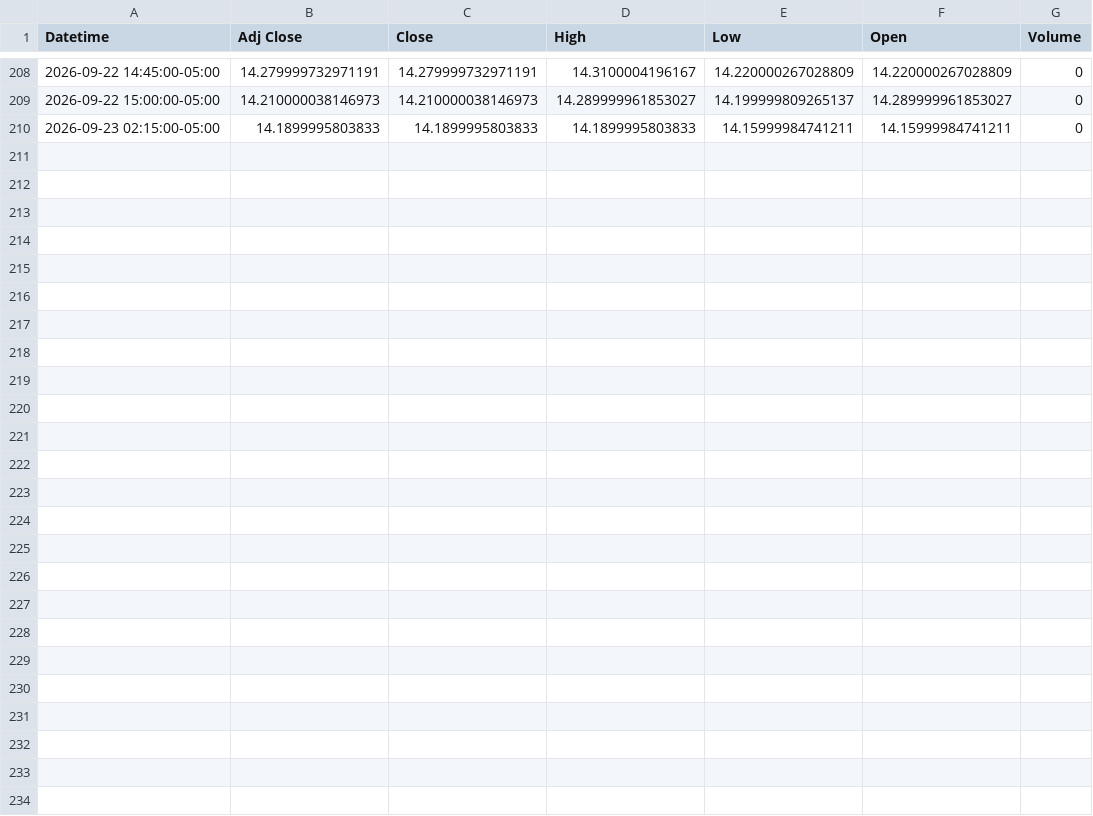
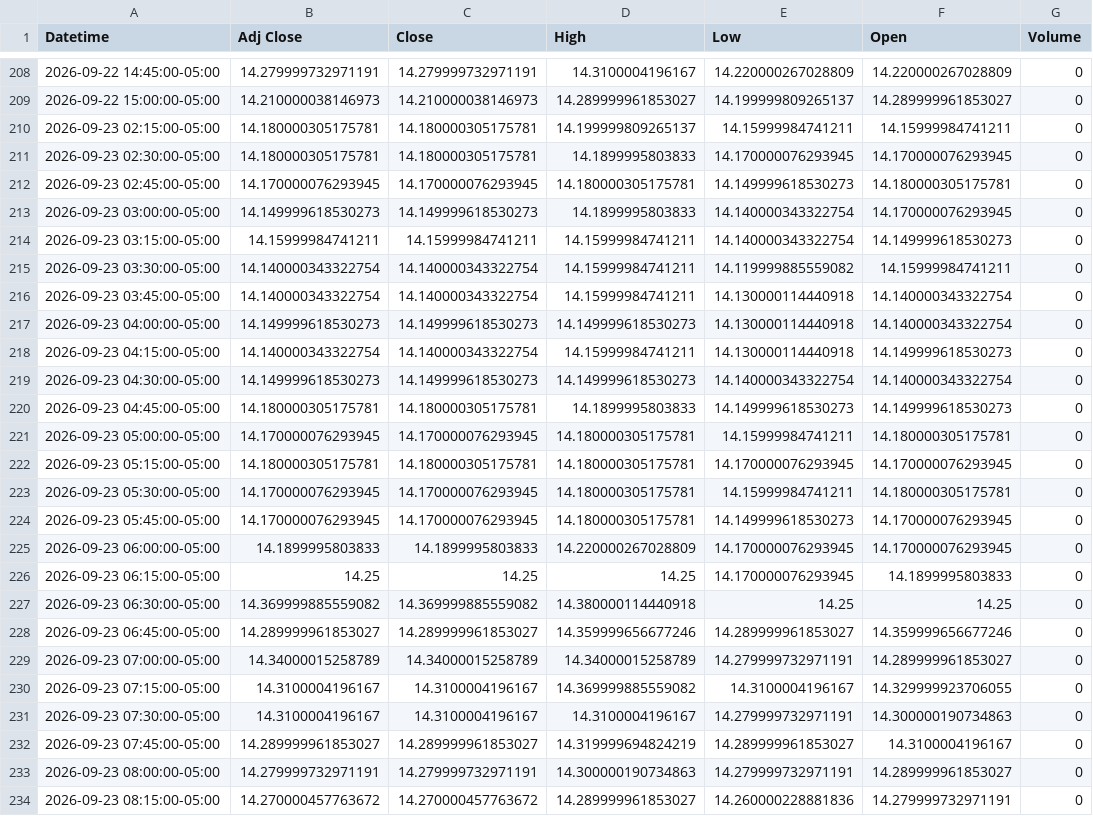
Before and after one commit to Jordan4369/mes-data, a CSV file: data/vix_15m.csv, drawn as a sheet; only a part is shown, gaps mark what is left out.

Commit message:
update data

```diff
--- a/data/vix_15m.csv
+++ b/data/vix_15m.csv
@@ -209,2 +209,26 @@ Datetime,Adj Close,Close,High,Low,Open,Volume
 2026-09-22 15:00:00-05:00,14.210000038146973,14.210000038146973,14.289999961853027,14.199999809265137,14.289999961853027,0
-2026-09-23 02:15:00-05:00,14.1899995803833,14.1899995803833,14.1899995803833,14.15999984741211,14.15999984741211,0
+2026-09-23 02:15:00-05:00,14.180000305175781,14.180000305175781,14.199999809265137,14.15999984741211,14.15999984741211,0
+2026-09-23 02:30:00-05:00,14.180000305175781,14.180000305175781,14.1899995803833,14.170000076293945,14.170000076293945,0
+2026-09-23 02:45:00-05:00,14.170000076293945,14.170000076293945,14.180000305175781,14.149999618530273,14.180000305175781,0
+2026-09-23 03:00:00-05:00,14.149999618530273,14.149999618530273,14.1899995803833,14.140000343322754,14.170000076293945,0
+2026-09-23 03:15:00-05:00,14.15999984741211,14.15999984741211,14.15999984741211,14.140000343322754,14.149999618530273,0
+2026-09-23 03:30:00-05:00,14.140000343322754,14.140000343322754,14.15999984741211,14.119999885559082,14.15999984741211,0
+2026-09-23 03:45:00-05:00,14.140000343322754,14.140000343322754,14.15999984741211,14.130000114440918,14.140000343322754,0
+2026-09-23 04:00:00-05:00,14.149999618530273,14.149999618530273,14.149999618530273,14.130000114440918,14.140000343322754,0
+2026-09-23 04:15:00-05:00,14.140000343322754,14.140000343322754,14.15999984741211,14.130000114440918,14.149999618530273,0
+2026-09-23 04:30:00-05:00,14.149999618530273,14.149999618530273,14.149999618530273,14.140000343322754,14.140000343322754,0
+2026-09-23 04:45:00-05:00,14.180000305175781,14.180000305175781,14.1899995803833,14.149999618530273,14.149999618530273,0
+2026-09-23 05:00:00-05:00,14.170000076293945,14.170000076293945,14.180000305175781,14.15999984741211,14.180000305175781,0
+2026-09-23 05:15:00-05:00,14.180000305175781,14.180000305175781,14.180000305175781,14.170000076293945,14.170000076293945,0
+2026-09-23 05:30:00-05:00,14.170000076293945,14.170000076293945,14.180000305175781,14.15999984741211,14.180000305175781,0
+2026-09-23 05:45:00-05:00,14.170000076293945,14.170000076293945,14.180000305175781,14.149999618530273,14.170000076293945,0
+2026-09-23 06:00:00-05:00,14.1899995803833,14.1899995803833,14.220000267028809,14.170000076293945,14.170000076293945,0
+2026-09-23 06:15:00-05:00,14.25,14.25,14.25,14.170000076293945,14.1899995803833,0
+2026-09-23 06:30:00-05:00,14.369999885559082,14.369999885559082,14.380000114440918,14.25,14.25,0
+2026-09-23 06:45:00-05:00,14.289999961853027,14.289999961853027,14.359999656677246,14.289999961853027,14.359999656677246,0
+2026-09-23 07:00:00-05:00,14.34000015258789,14.34000015258789,14.34000015258789,14.279999732971191,14.289999961853027,0
+2026-09-23 07:15:00-05:00,14.3100004196167,14.3100004196167,14.369999885559082,14.3100004196167,14.329999923706055,0
+2026-09-23 07:30:00-05:00,14.3100004196167,14.3100004196167,14.3100004196167,14.279999732971191,14.300000190734863,0
+2026-09-23 07:45:00-05:00,14.289999961853027,14.289999961853027,14.319999694824219,14.289999961853027,14.3100004196167,0
+2026-09-23 08:00:00-05:00,14.279999732971191,14.279999732971191,14.300000190734863,14.279999732971191,14.289999961853027,0
+2026-09-23 08:15:00-05:00,14.270000457763672,14.270000457763672,14.289999961853027,14.260000228881836,14.279999732971191,0
```
Also changed, not shown: data/es_15m.csv, data/es_1h.csv, 1 other file.
